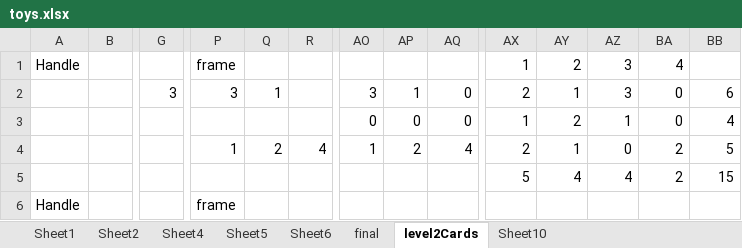
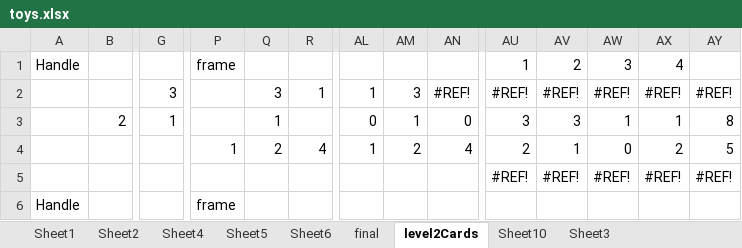
Before and after one commit to gmkagan/dsfrontend, an Excel workbook: toys.xlsx, sheet level2Cards, drawn as a sheet; only a part is shown, gaps mark what is left out; values as stored, in another font and other column widths than the file's, no cell formats; removed rows and columns are numbered as before the commit, all else as after; rows hold the shown columns only; the diff covers the shown part only; the diff names each change by its address in the sheet, - before the commit and + after, or states it on an @@ line.

```diff
--- a/toys.xlsx (sheet level2Cards)
+++ b/toys.xlsx (sheet level2Cards)
+sheet tab: Sheet3
-P2: 3
+P2: (empty)
-Q2: 1
+Q2: 3
-R2: (empty)
+R2: 1
-AL2: 3
+AL2: 1
-AM2: 1
+AM2: 3
-AN2: 0
+AN2: #REF!
-AU2: 2
+AU2: #REF!
-AV2: 1
+AV2: #REF!
-AW2: 3
+AW2: #REF!
-AX2: 0
+AX2: #REF!
-AY2: 6
+AY2: #REF!
-B3: (empty)
+B3: 2
-G3: (empty)
+G3: 1
-Q3: (empty)
+Q3: 1
-AM3: 0
+AM3: 1
-AU3: 1
+AU3: 3
-AV3: 2
+AV3: 3
-AX3: 0
+AX3: 1
-AY3: 4
+AY3: 8
-row 5:  |  |  |  |  |  |  |  |  | 5 | 4 | 4 | 2 | 15
@@ row 26 moved to row 5: #REF! @@
```
Also changed, not shown: 9 added rows, 8 removed rows, 3 removed columns and 127 edited cells elsewhere in this sheet, sheet final, cell formats, formulas that keep their value, 1 other file.
